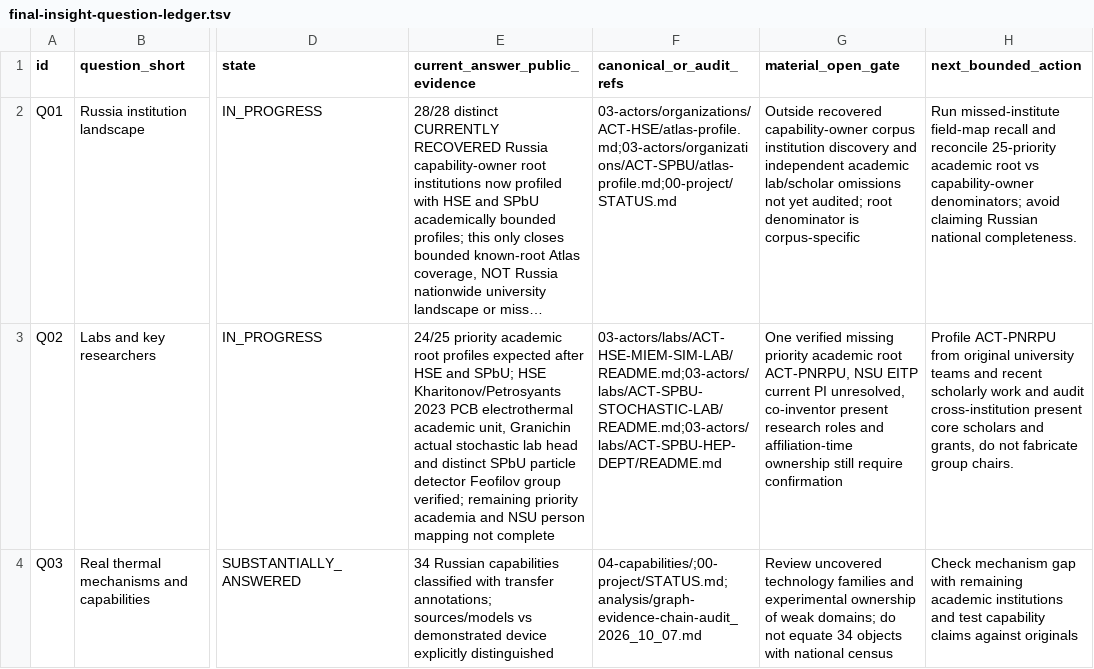
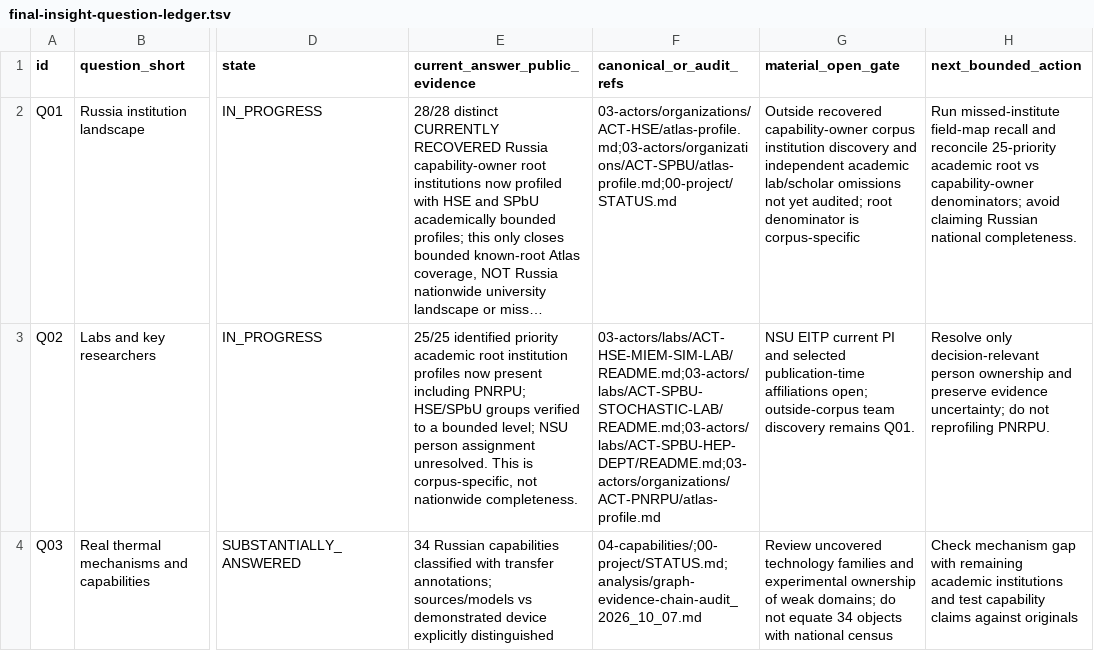
Before and after one commit to xiejinsen/Russia-Thermal, a TSV file: 00-project/final-insight-question-ledger.tsv, drawn as a sheet; only a part is shown, gaps mark what is left out; long unchanged cells end in …; the diff covers the shown part only; the diff names each change by its address in the sheet, - before the commit and + after, or states it on an @@ line.

Commit message:
governance: reconcile current Q04/Q02 restart state and post-cutover architecture

```diff
--- a/00-project/final-insight-question-ledger.tsv
+++ b/00-project/final-insight-question-ledger.tsv
-E3 (current_answer_public_evidence): 24/25 priority academic root profiles expected after HSE and SPbU; HSE Kharitonov/Petrosyants 2023 PCB electrothermal academic unit, Granichin actual stochastic lab head and distinct SPbU particle detector Feofilov group verified; remaining priority academia and NSU person mapping not complete
+E3 (current_answer_public_evidence): 25/25 identified priority academic root institution profiles now present including PNRPU; HSE/SPbU groups verified to a bounded level; NSU person assignment unresolved. This is corpus-specific, not nationwide completeness.
-F3 (canonical_or_audit_refs): 03-actors/labs/ACT-HSE-MIEM-SIM-LAB/README.md;03-actors/labs/ACT-SPBU-STOCHASTIC-LAB/README.md;03-actors/labs/ACT-SPBU-HEP-DEPT/README.md
+F3 (canonical_or_audit_refs): 03-actors/labs/ACT-HSE-MIEM-SIM-LAB/README.md;03-actors/labs/ACT-SPBU-STOCHASTIC-LAB/README.md;03-actors/labs/ACT-SPBU-HEP-DEPT/README.md;03-actors/organizations/ACT-PNRPU/atlas-profile.md
-G3 (material_open_gate): One verified missing priority academic root ACT-PNRPU, NSU EITP current PI unresolved, co-inventor present research roles and affiliation-time ownership still require confirmation
+G3 (material_open_gate): NSU EITP current PI and selected publication-time affiliations open; outside-corpus team discovery remains Q01.
-H3 (next_bounded_action): Profile ACT-PNRPU from original university teams and recent scholarly work and audit cross-institution present core scholars and grants, do not fabricate group chairs.
+H3 (next_bounded_action): Resolve only decision-relevant person ownership and preserve evidence uncertainty; do not reprofiling PNRPU.
```
Also changed, not shown: 4 edited cells elsewhere in this file.
